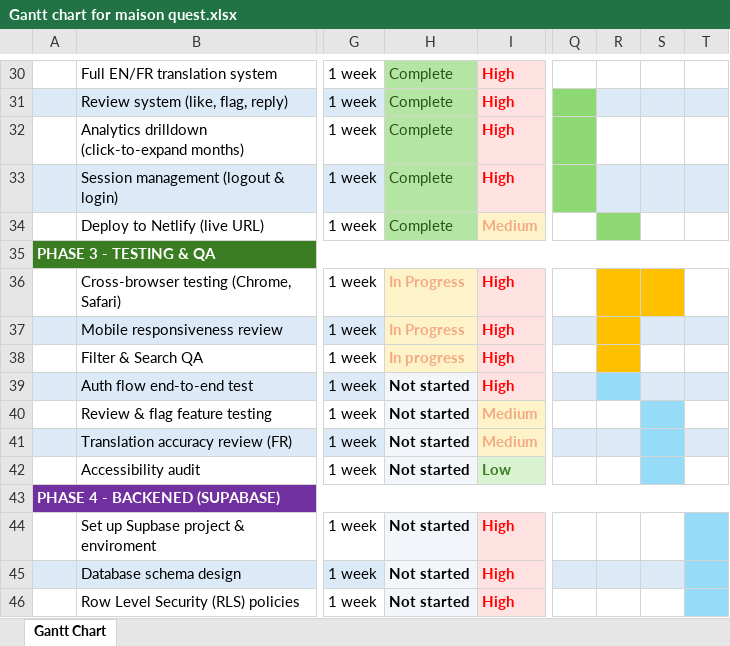
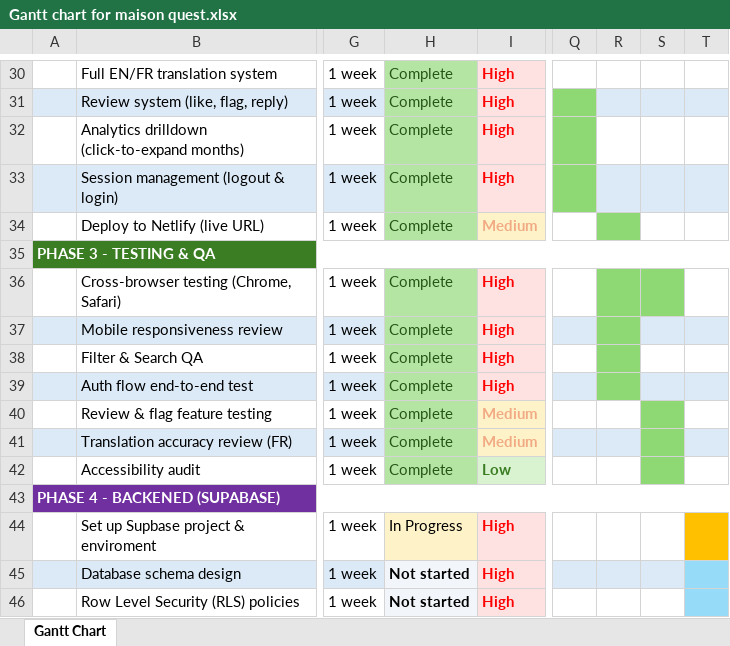
Before and after one commit to Melnk-ms/maisonquest, an Excel workbook: Gantt chart for maison quest.xlsx, sheet Gantt Chart, drawn as a sheet; only a part is shown, gaps mark what is left out; values as stored, in another font and other column widths than the file's, no borders; charts and pictures and conditional formats not drawn; the diff names each change by its address in the sheet, - before the commit and + after, or states it on an @@ line.

Commit message:
Add files via upload
fixed frontend issues, completed frontend testing and updated Gantt chart

```diff
--- a/Gantt chart for maison quest.xlsx (sheet Gantt Chart)
+++ b/Gantt chart for maison quest.xlsx (sheet Gantt Chart)
-H36:H37: In Progress
+H36:H37: Complete
-H36:H38 fill: #FEF3C8
+H36:H38 fill: #B4E5A2
-H36:H42 bold: on
+H36:H42 bold: off
-H36:H38 text colour: #F2AA84
+H36:H38 text colour: #275417
-R36:S36 fill: #FFC000
+R36:S36 fill: #8ED973
-R37:R38 fill: #FFC000
+R37:R38 fill: #8ED973
-H38: In progress
+H38: Complete
-H39:H42: Not started
+H39:H42: Complete
@@ H39:H42 fill: #F2F6FA → #B4E5A2, text colour: black → #275417 @@
-R39 fill: #96DCF8
+R39 fill: #8ED973
-S40:S42 fill: #96DCF8
+S40:S42 fill: #8ED973
-H44: Not started
+H44: In Progress
@@ H44 bold: on → off, fill: #F2F6FA → #FEF3C8 @@
-T44 fill: #96DCF8
+T44 fill: #FFC000
```
Also changed, not shown: 2 other files.
